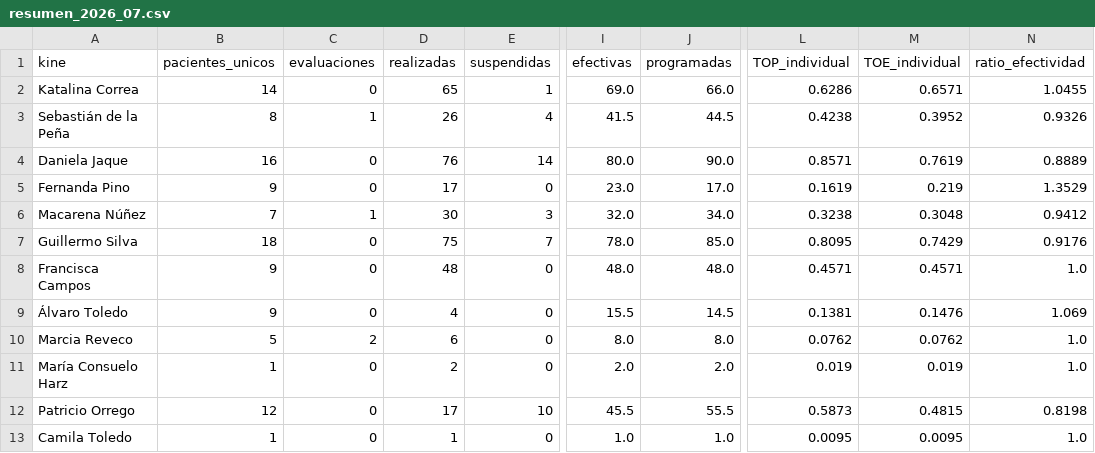
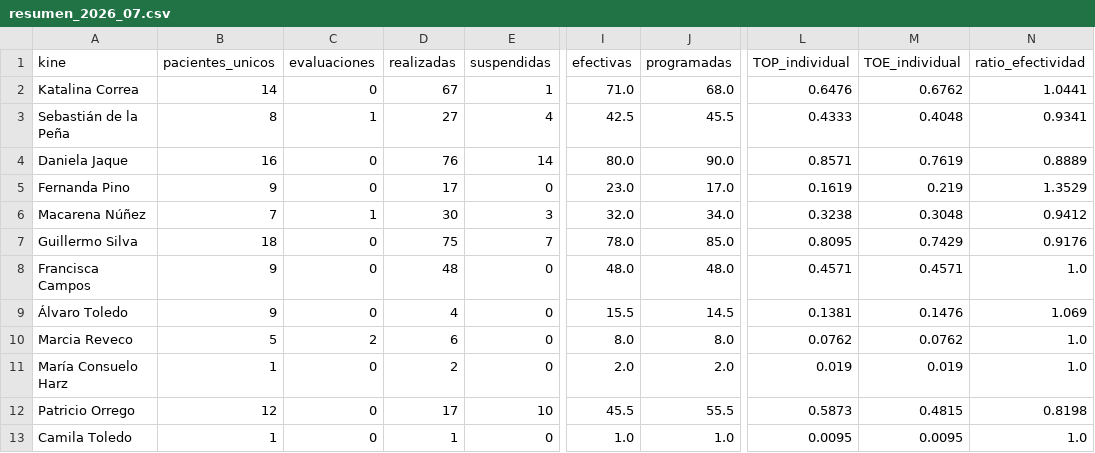
Before and after one commit to SebaNazar/termometro-kinexperience, a CSV file: docs/resumen_2026_07.csv, drawn as a sheet; only a part is shown, gaps mark what is left out; the diff names each change by its address in the sheet, - before the commit and + after, or states it on an @@ line.

```diff
--- a/docs/resumen_2026_07.csv
+++ b/docs/resumen_2026_07.csv
-D2 (realizadas): 65
+D2 (realizadas): 67
-I2 (efectivas): 69.0
+I2 (efectivas): 71.0
-J2 (programadas): 66.0
+J2 (programadas): 68.0
-L2 (TOP_individual): 0.6286
+L2 (TOP_individual): 0.6476
-M2 (TOE_individual): 0.6571
+M2 (TOE_individual): 0.6762
-N2 (ratio_efectividad): 1.0455
+N2 (ratio_efectividad): 1.0441
-D3 (realizadas): 26
+D3 (realizadas): 27
-I3 (efectivas): 41.5
+I3 (efectivas): 42.5
-J3 (programadas): 44.5
+J3 (programadas): 45.5
-L3 (TOP_individual): 0.4238
+L3 (TOP_individual): 0.4333
-M3 (TOE_individual): 0.3952
+M3 (TOE_individual): 0.4048
-N3 (ratio_efectividad): 0.9326
+N3 (ratio_efectividad): 0.9341
```
Also changed, not shown: 3 other files.
